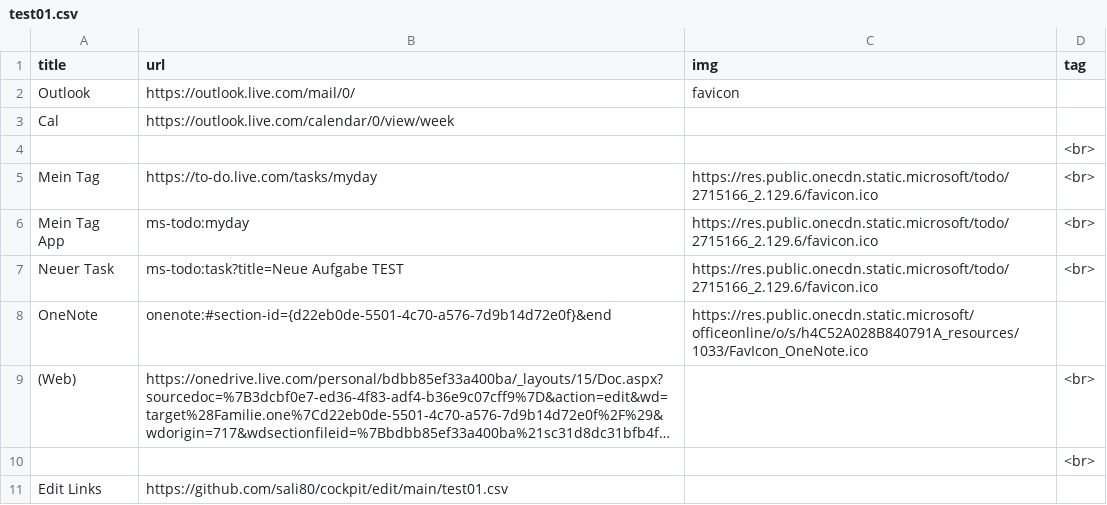
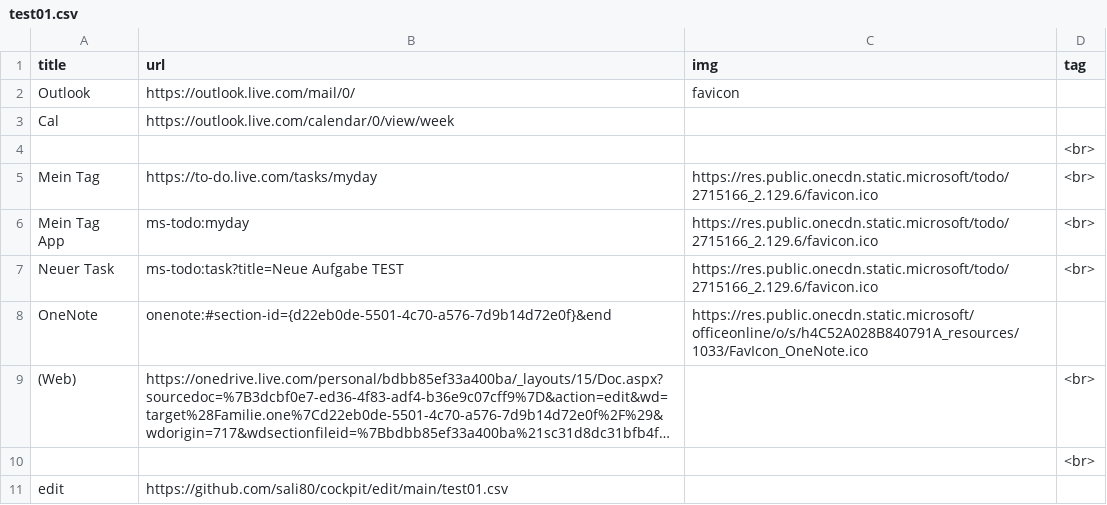
Before and after one commit to sali80/cockpit, a CSV file: test01.csv, drawn as a sheet; long unchanged cells end in ….

Commit message:
Update test01.csv

```diff
--- a/test01.csv
+++ b/test01.csv
@@ -10,2 +10,2 @@ OneNote;onenote:#section-id={d22eb0de-5501-4c70-a576-7d9b14d72e0f}&end;https://r
 ;;;<br>
-Edit Links;https://github.com/sali80/cockpit/edit/main/test01.csv
+edit;https://github.com/sali80/cockpit/edit/main/test01.csv
```
